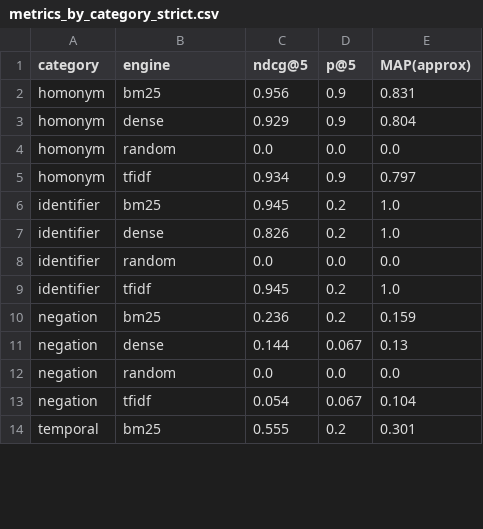
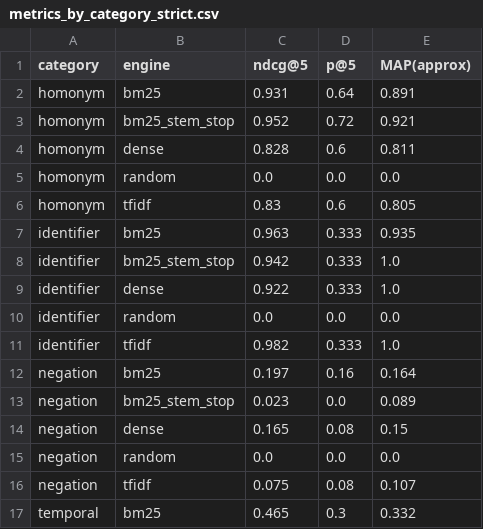
Before and after one commit to Sthiti04/Dual-retrieval-system, a CSV file: results/metrics_by_category_strict.csv, drawn as a sheet; only a part is shown; the diff covers the shown part only.

```diff
--- a/results/metrics_by_category_strict.csv
+++ b/results/metrics_by_category_strict.csv
@@ -1,14 +1,17 @@
 category,engine,ndcg@5,p@5,MAP(approx)
-homonym,bm25,0.956,0.9,0.831
-homonym,dense,0.929,0.9,0.804
+homonym,bm25,0.931,0.64,0.891
+homonym,bm25_stem_stop,0.952,0.72,0.921
+homonym,dense,0.828,0.6,0.811
 homonym,random,0.0,0.0,0.0
-homonym,tfidf,0.934,0.9,0.797
-identifier,bm25,0.945,0.2,1.0
-identifier,dense,0.826,0.2,1.0
+homonym,tfidf,0.83,0.6,0.805
+identifier,bm25,0.963,0.333,0.935
+identifier,bm25_stem_stop,0.942,0.333,1.0
+identifier,dense,0.922,0.333,1.0
 identifier,random,0.0,0.0,0.0
-identifier,tfidf,0.945,0.2,1.0
-negation,bm25,0.236,0.2,0.159
-negation,dense,0.144,0.067,0.13
+identifier,tfidf,0.982,0.333,1.0
+negation,bm25,0.197,0.16,0.164
+negation,bm25_stem_stop,0.023,0.0,0.089
+negation,dense,0.165,0.08,0.15
 negation,random,0.0,0.0,0.0
-negation,tfidf,0.054,0.067,0.104
-temporal,bm25,0.555,0.2,0.301
+negation,tfidf,0.075,0.08,0.107
+temporal,bm25,0.465,0.3,0.332
```
Also changed, not shown: 6 added rows and 7 edited cells elsewhere in this file, results/metrics_by_category_lenient.csv, results/metrics_per_query_lenient.csv, 33 other files.
